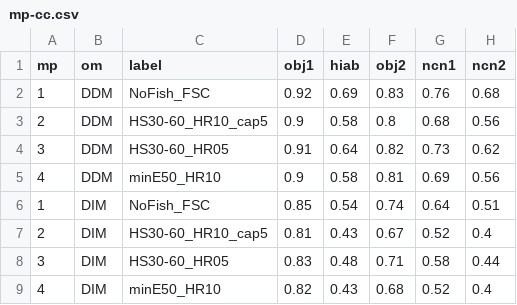
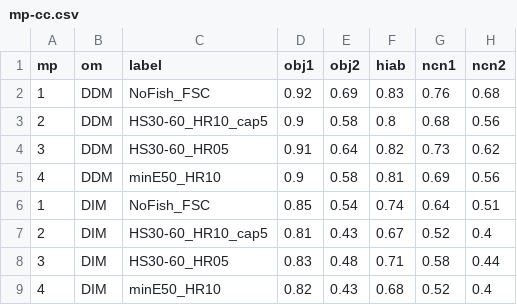
Before and after one commit to pbs-assess/herringsr, a CSV file: data/mp-cc.csv, drawn as a sheet; only a part is shown; the diff names each change by its address in the sheet, - before the commit and + after, or states it on an @@ line.

Commit message:
corrected mistake in headers for 4 csv files
column labels were incorrect for hiab and obj2 (reversed). Now fixed. Comparisons were made with original objTable.csv files in the HData archive.

```diff
--- a/data/mp-cc.csv
+++ b/data/mp-cc.csv
-E1: hiab
+E1: obj2
-F1: obj2
+F1: hiab
```
Also changed, not shown: data/mp-prd.csv, data/mp-sog.csv, 1 other file.
